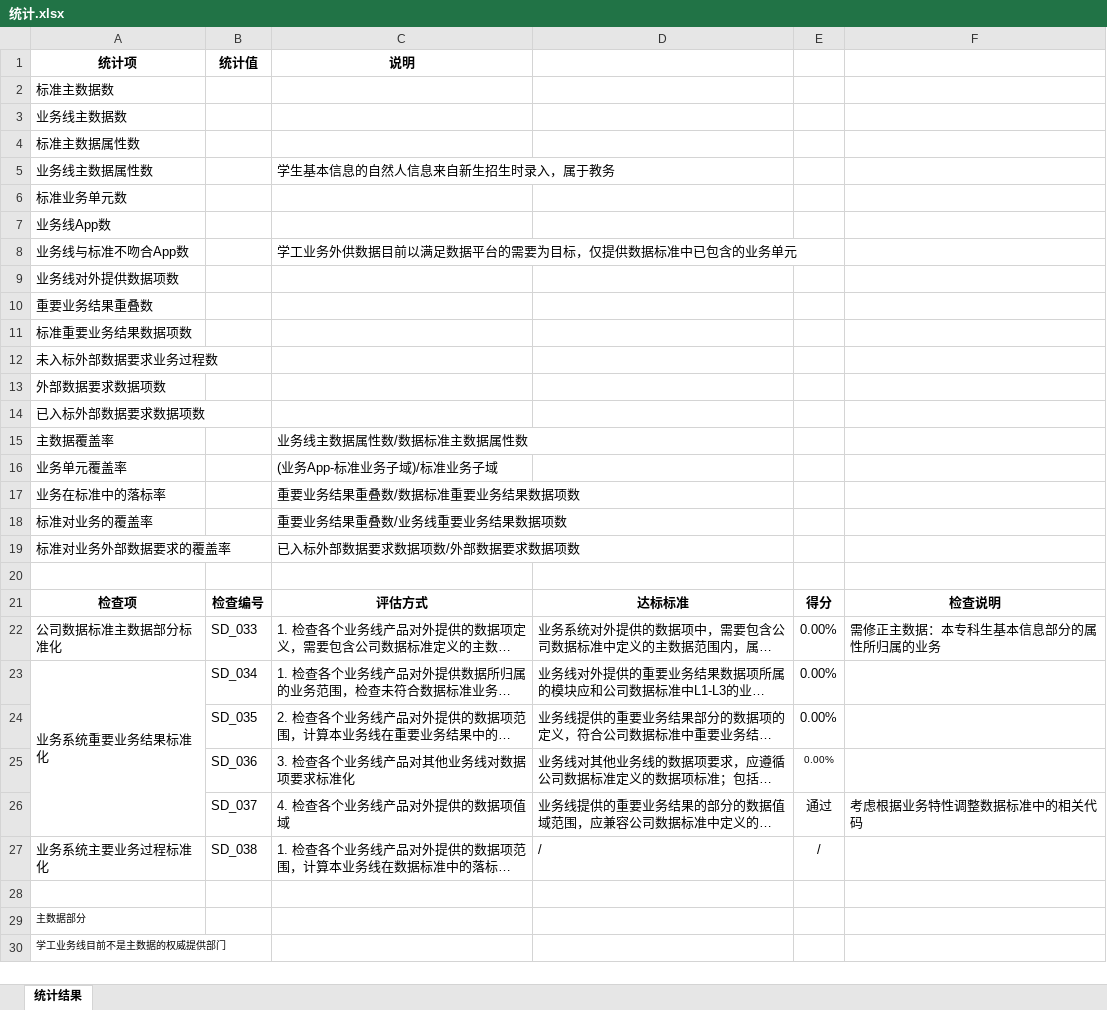
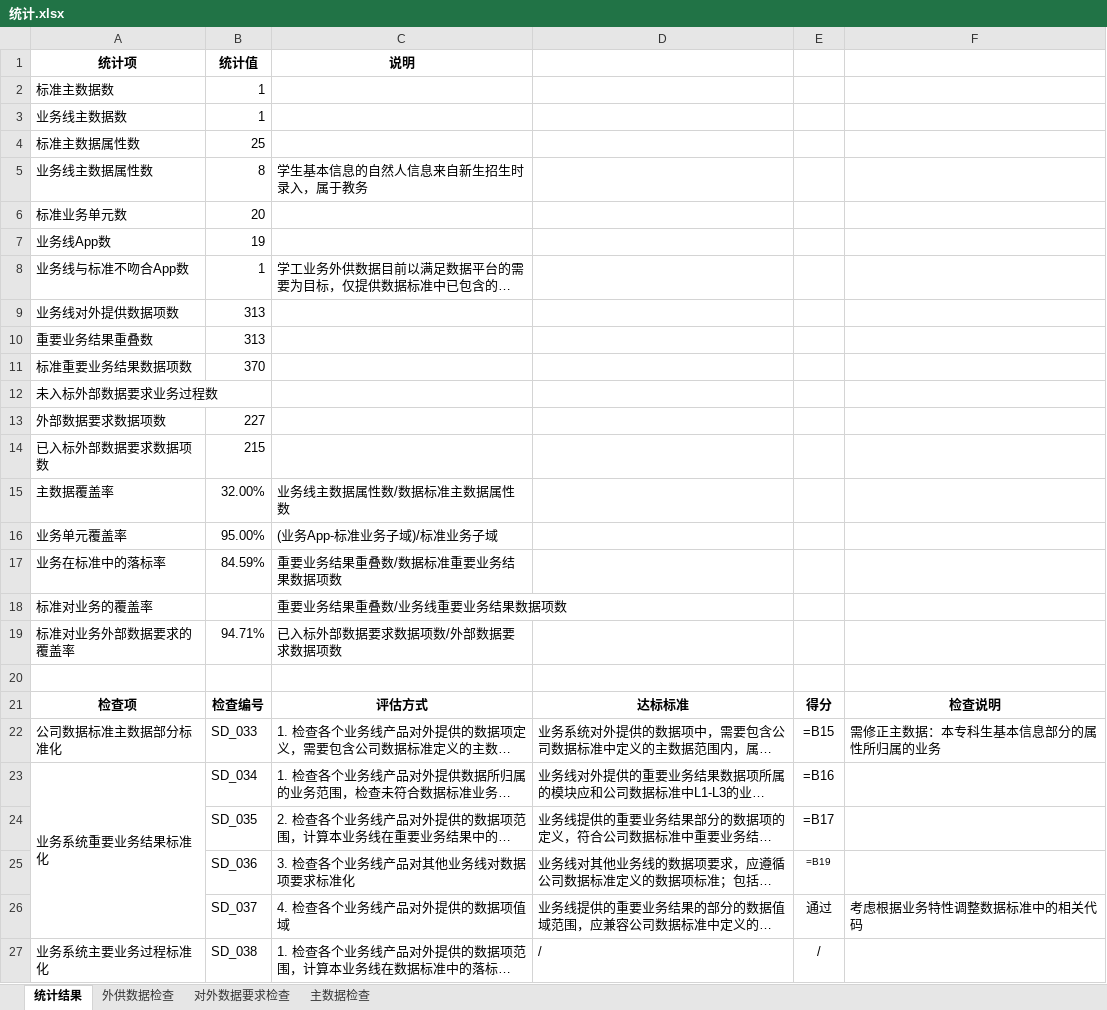
Before and after one commit to zhou-zhichao/flaskWeb, an Excel workbook: file/temp/统计.xlsx, sheet 统计结果, drawn as a sheet; only a part is shown; the shorter side is filled out with more unchanged rows; long unchanged cells end in …; values as stored, in another font and other column widths than the file's, no borders; formulas without a stored value are shown as written; the diff names each change by its address in the sheet, - before the commit and + after, or states it on an @@ line.

```diff
--- a/file/temp/统计.xlsx (sheet 统计结果)
+++ b/file/temp/统计.xlsx (sheet 统计结果)
+sheet tab: 外供数据检查
+sheet tab: 对外数据要求检查
+sheet tab: 主数据检查
-B2:B3 (统计值): (empty)
+B2:B3 (统计值): 1
-B4 (统计值): (empty)
+B4 (统计值): 25
-B5 (统计值): (empty)
+B5 (统计值): 8
-B6 (统计值): (empty)
+B6 (统计值): 20
-B7 (统计值): (empty)
+B7 (统计值): 19
-B8 (统计值): (empty)
+B8 (统计值): 1
-B9:B10 (统计值): (empty)
+B9:B10 (统计值): 313
-B11 (统计值): (empty)
+B11 (统计值): 370
-B13 (统计值): (empty)
+B13 (统计值): 227
-B14 (统计值): (empty)
+B14 (统计值): 215
-B15 (统计值): (empty)
+B15 (统计值): 32.00%
-B16 (统计值): (empty)
+B16 (统计值): 95.00%
-B17 (统计值): (empty)
+B17 (统计值): 84.59%
-B19 (统计值): (empty)
+B19 (统计值): 94.71%
-E22: 0.00%
+E22: =B15
-E23: 0.00%
+E23: =B16
-E24: 0.00%
+E24: =B17
-E25: 0.00%
+E25: =B19
```
Also changed, not shown: file/static/统计模板.xlsx, file/temp/学工_1.3_外供数据检查确认.xlsx, 4 other files.
